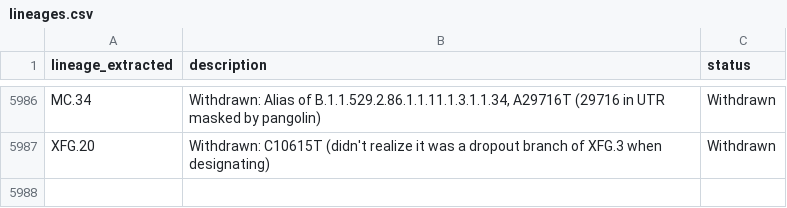
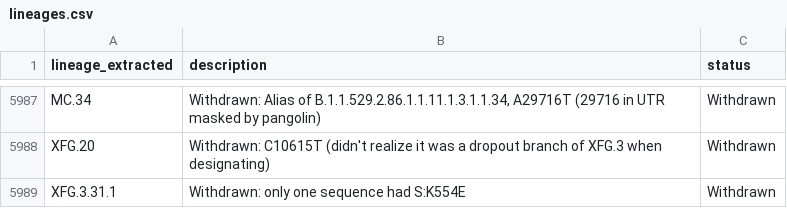
Before and after one commit to NW-PaGe/lineage_classifications, a CSV file: data/lineages.csv, drawn as a sheet; only a part is shown, gaps mark what is left out; the diff covers the shown part only; the diff names each change by its address in the sheet, - before the commit and + after, or states it on an @@ line.

```diff
--- a/data/lineages.csv
+++ b/data/lineages.csv
+row 5989: XFG.3.31.1 | Withdrawn: only one sequence had S:K554E | Withdrawn
```
Also changed, not shown: 3 added rows and 2 removed rows elsewhere in this file.
